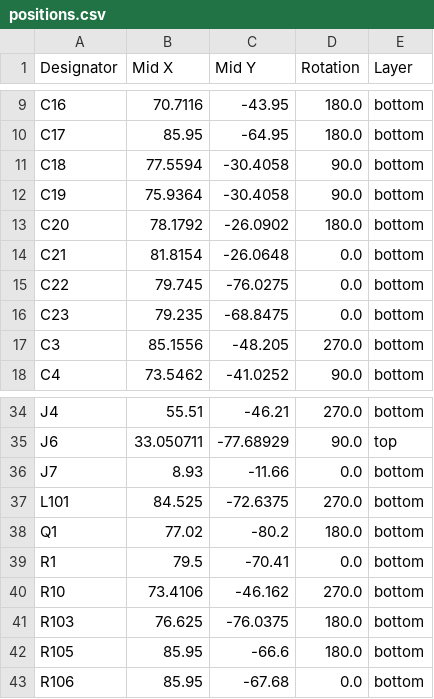
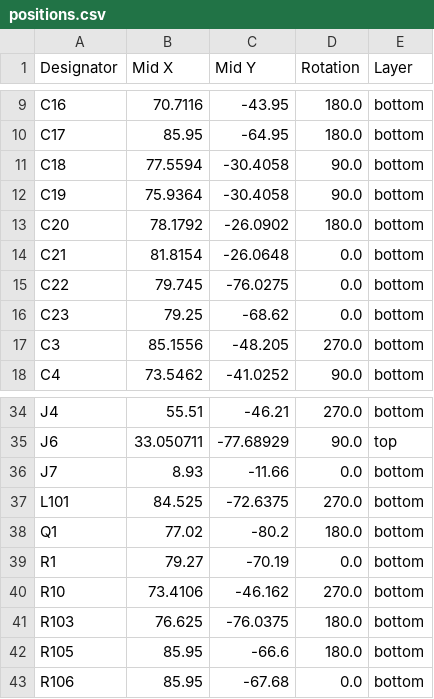
Before and after one commit to afonsus1997/Inercia-floppy-badge, a CSV file: Hardware/2024/mod-badge-inercia/production/positions.csv, drawn as a sheet; only a part is shown, gaps mark what is left out.

```diff
--- a/Hardware/2024/mod-badge-inercia/production/positions.csv
+++ b/Hardware/2024/mod-badge-inercia/production/positions.csv
@@ -15,3 +15,3 @@ C21,81.8154,-26.0648,0.0,bottom
 C22,79.745,-76.0275,0.0,bottom
-C23,79.235,-68.8475,0.0,bottom
+C23,79.25,-68.62,0.0,bottom
 C3,85.1556,-48.205,270.0,bottom
@@ -38,3 +38,3 @@ L101,84.525,-72.6375,270.0,bottom
 Q1,77.02,-80.2,180.0,bottom
-R1,79.5,-70.41,0.0,bottom
+R1,79.27,-70.19,0.0,bottom
 R10,73.4106,-46.162,270.0,bottom
```
Also changed, not shown: Hardware/2024/mod-badge-inercia/production/bom.csv, 5 other files.
